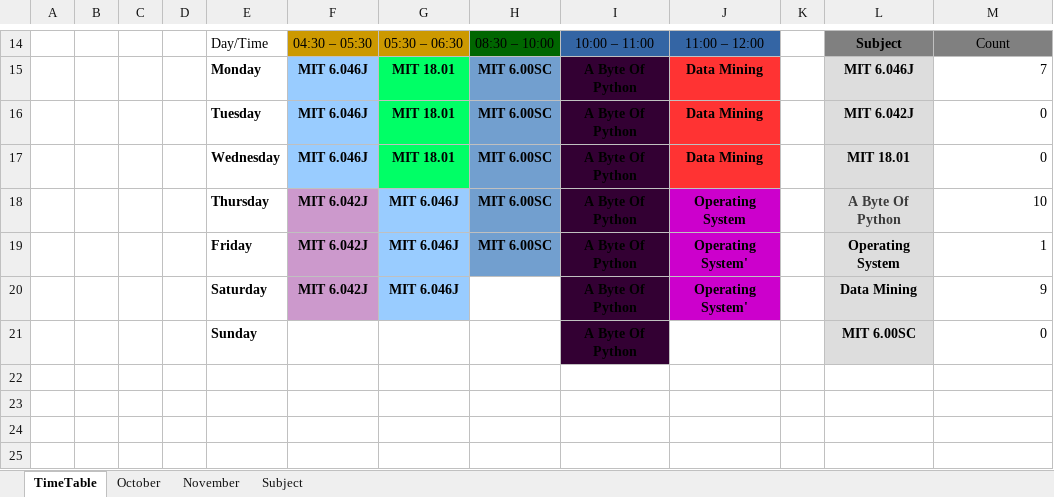
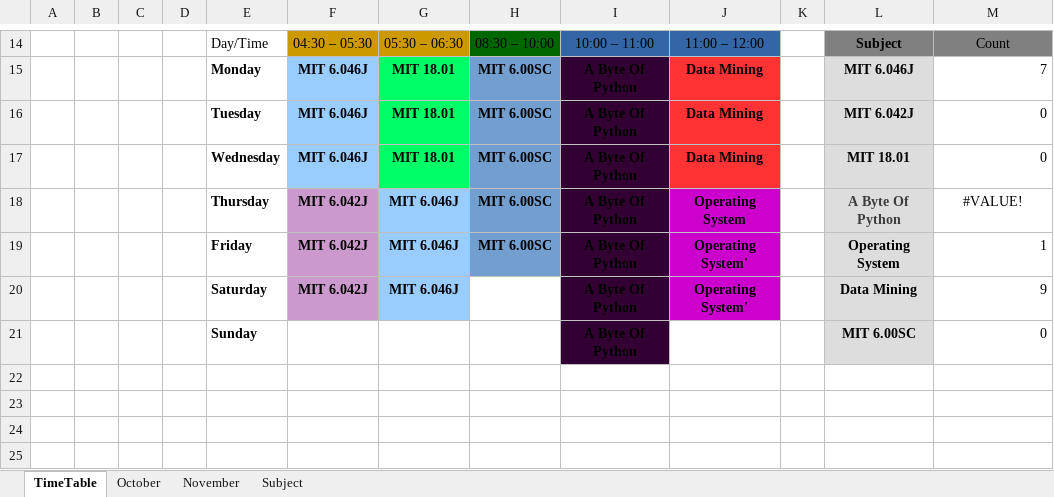
Before and after one commit to archerImagine/potential-octo-sansa, an Excel workbook: timeTable.xlsx, sheet TimeTable, drawn as a sheet; only a part is shown, gaps mark what is left out; values as stored, in another font and other column widths than the file's, no borders; conditional formats not drawn; the diff names each change by its address in the sheet, - before the commit and + after, or states it on an @@ line.

```diff
--- a/timeTable.xlsx (sheet TimeTable)
+++ b/timeTable.xlsx (sheet TimeTable)
-M18: 10
+M18: #VALUE!
-M18 alignment: right
+M18 alignment: center
```
Also changed, not shown: sheet November, sheet October.
